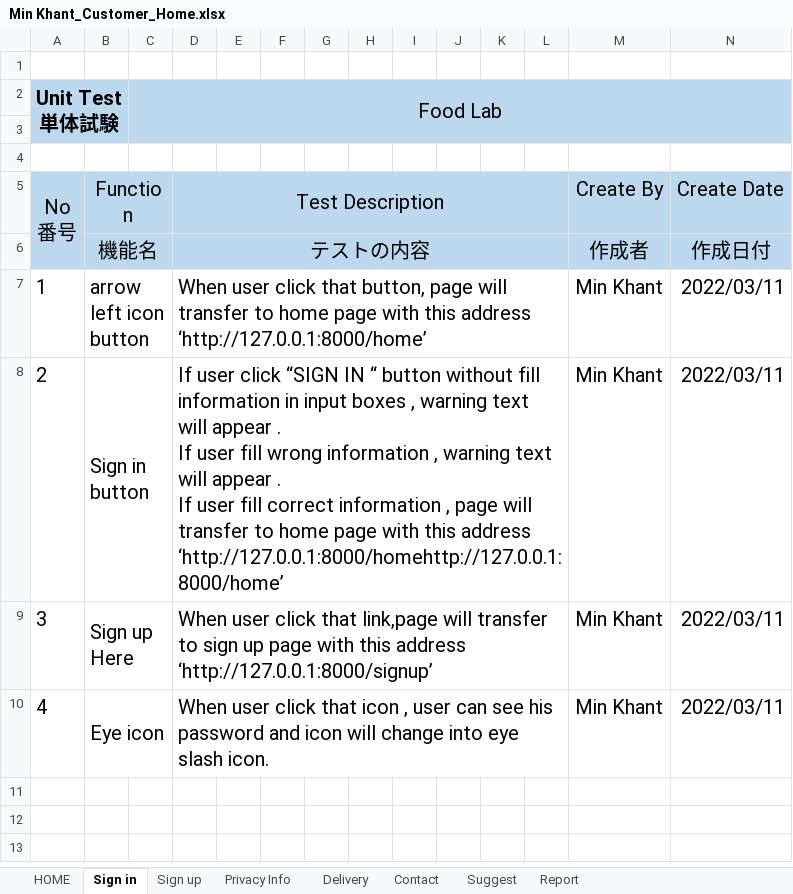
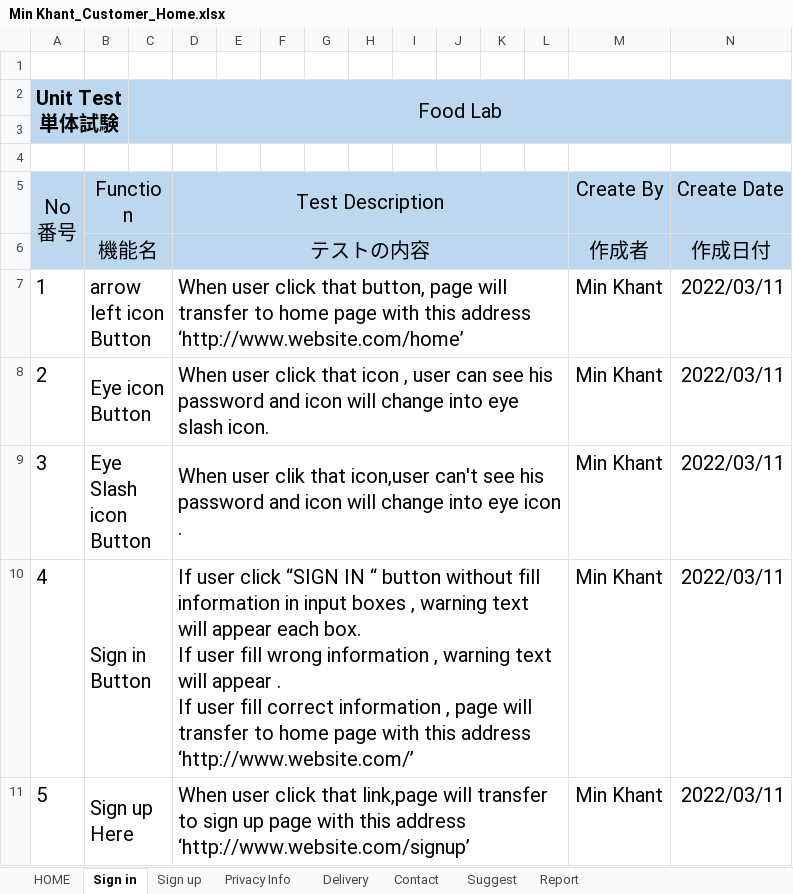
Before and after one commit to LK1130/foodlabTesting, an Excel workbook: customer/Min Khant_Customer_Home.xlsx, sheet Sign in, drawn as a sheet; only a part is shown; values as stored, in another font and other column widths than the file's, no borders; rows hold the shown columns only; ↵ is a line break in a cell; the diff names each change by its address in the sheet, - before the commit and + after, or states it on an @@ line.

Commit message:
min khant

```diff
--- a/customer/Min Khant_Customer_Home.xlsx (sheet Sign in)
+++ b/customer/Min Khant_Customer_Home.xlsx (sheet Sign in)
-B7: arrow left icon button
+B7: arrow left icon Button
-D7: …this address ‘http://127.0.0.1:8000/home’
+D7: …this address ‘http://www.website.com/home’
-B8: Sign in button
+B8: Eye icon Button
-D8: If user click “SIGN IN “ button without fill information in input boxes , warning text will appear . ↵ If user fill wrong information , warning text will appear . ↵ If user fill correct information , page will transfer to home page with this address ‘http://127.0.0.1:8000/homehttp://127.0.0.1:8000/home’
+D8: When user click that icon , user can see his password and icon will change into eye slash icon.
-B9: Sign up Here
+B9: Eye Slash icon Button
-D9: When user click that link,page will transfer to sign up page with this address ‘http://127.0.0.1:8000/signup’
+D9: When user clik that icon,user can't see his password and icon will change into eye icon .
-B10: Eye icon
+B10: Sign in Button
-D10: When user click that icon , user can see his password and icon will change into eye slash icon.
+D10: If user click “SIGN IN “ button without fill information in input boxes , warning text will appear each box. ↵ If user fill wrong information , warning text will appear . ↵ If user fill correct information , page will transfer to home page with this address ‘http://www.website.com/’
+row 11: 5 | Sign up Here |  | When user click that link,page will transfer to sign up page with this address ‘http://www.website.com/signup’ |  |  |  |  |  |  |  |  | Min Khant | 2022/03/11
```
Also changed, not shown: sheet HOME, sheet Sign up, sheet Report, sheet Suggest, sheet Privacy Info, sheet Delivery, 1 more sheet, formulas that keep their value.
